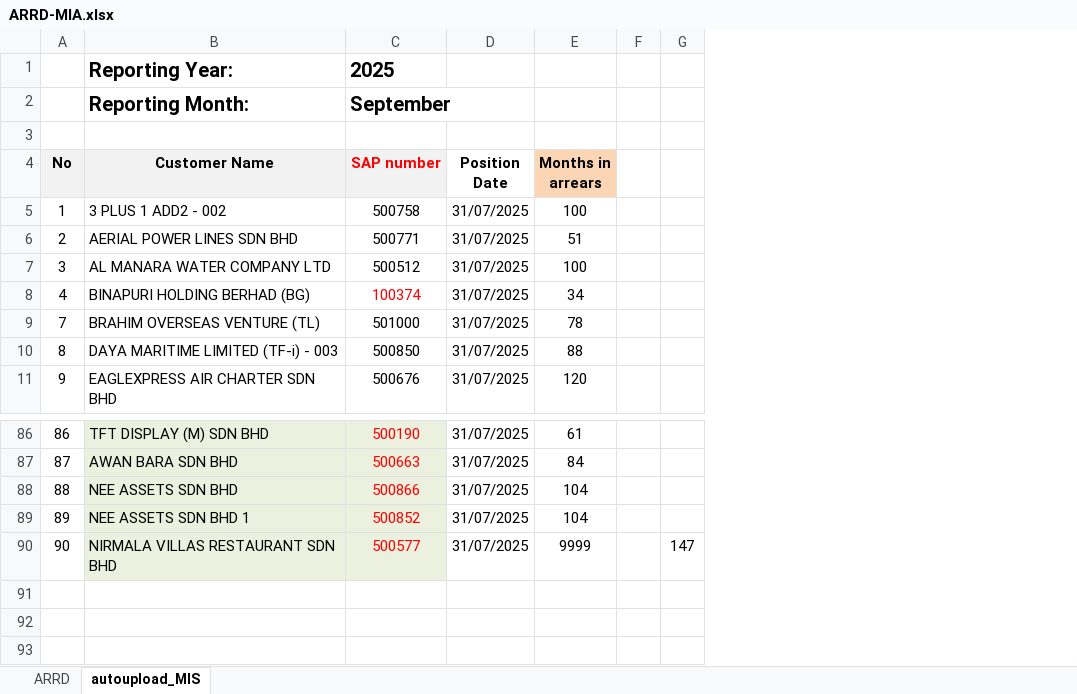
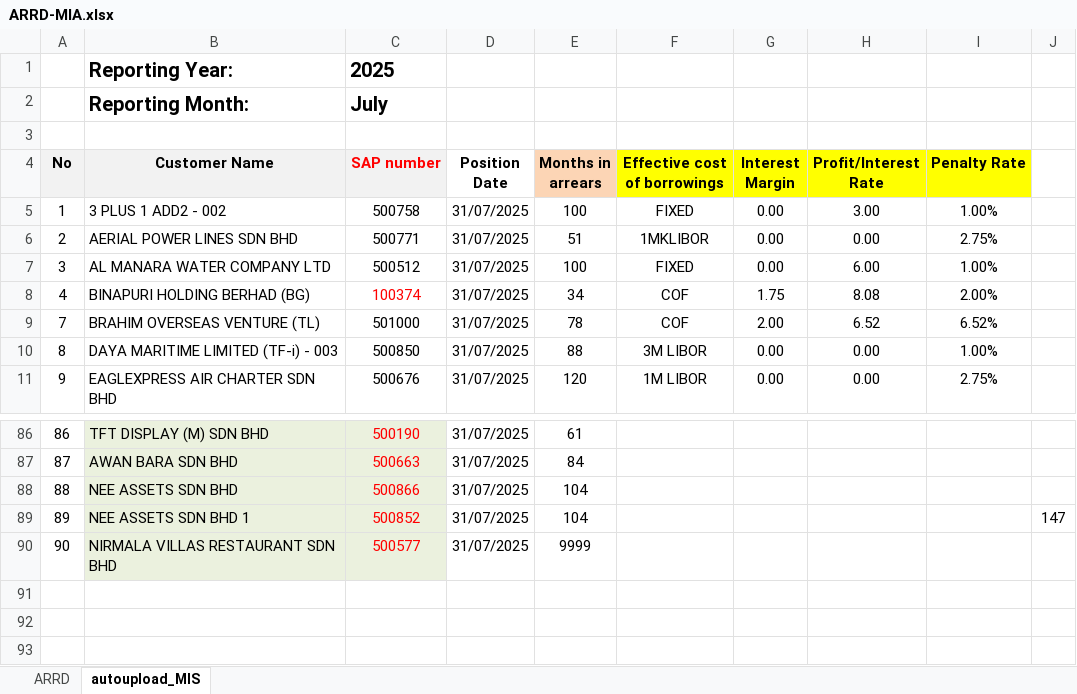
Before and after one commit to SyahidHalid/Centralise_Database, an Excel workbook: misPython_doc/ARRD-MIA.xlsx, sheet autoupload_MIS, drawn as a sheet; only a part is shown, gaps mark what is left out; values as stored, in another font and other column widths than the file's, no borders; removed rows and columns are numbered as before the commit, all else as after; the diff names each change by its address in the sheet, - before the commit and + after, or states it on an @@ line.

Commit message:
ARRD Upload

```diff
--- a/misPython_doc/ARRD-MIA.xlsx (sheet autoupload_MIS)
+++ b/misPython_doc/ARRD-MIA.xlsx (sheet autoupload_MIS)
-column F, empty
+column F (Effective cost of borrowings), rows 5-11: FIXED | 1MKLIBOR | FIXED | COF | COF | 3M LIBOR | 1M LIBOR
+column G (Interest Margin), rows 5-11: 0.00 | 0.00 | 0.00 | 1.75 | 2.00 | 0.00 | 0.00
+column H (Profit/Interest Rate), rows 5-11: 3.00 | 0.00 | 6.00 | 8.08 | 6.52 | 0.00 | 0.00
+column I (Penalty Rate), rows 5-11: 1.00% | 2.75% | 1.00% | 2.00% | 6.52% | 1.00% | 2.75%
-C2 (SAP number): September
+C2 (SAP number): July
-J89: (empty)
+J89: 147
-J90: 147
+J90: (empty)
```
Also changed, not shown: 3 other files.
